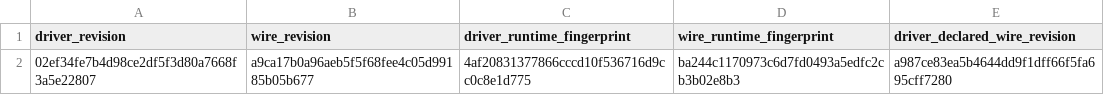
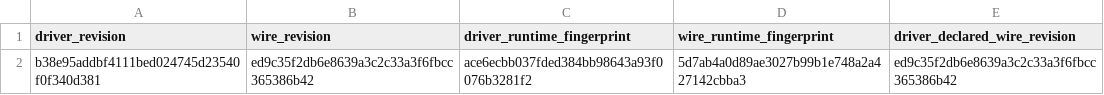
Before and after one commit to kafkars/kafkars, a TSV file: dependencies/public-sibling-pair.tsv, drawn as a sheet.

Commit message:
build(deps): update kafka siblings

```diff
--- a/dependencies/public-sibling-pair.tsv
+++ b/dependencies/public-sibling-pair.tsv
@@ -1,2 +1,2 @@
 driver_revision	wire_revision	driver_runtime_fingerprint	wire_runtime_fingerprint	driver_declared_wire_revision
-02ef34fe7b4d98ce2df5f3d80a7668f3a5e22807	a9ca17b0a96aeb5f5f68fee4c05d99185b05b677	4af20831377866cccd10f536716d9cc0c8e1d775	ba244c1170973c6d7fd0493a5edfc2cb3b02e8b3	a987ce83ea5b4644dd9f1dff66f5fa695cff7280
+b38e95addbf4111bed024745d23540f0f340d381	ed9c35f2db6e8639a3c2c33a3f6fbcc365386b42	ace6ecbb037fded384bb98643a93f0076b3281f2	5d7ab4a0d89ae3027b99b1e748a2a427142cbba3	ed9c35f2db6e8639a3c2c33a3f6fbcc365386b42
```
Also changed, not shown: 3 other files.
